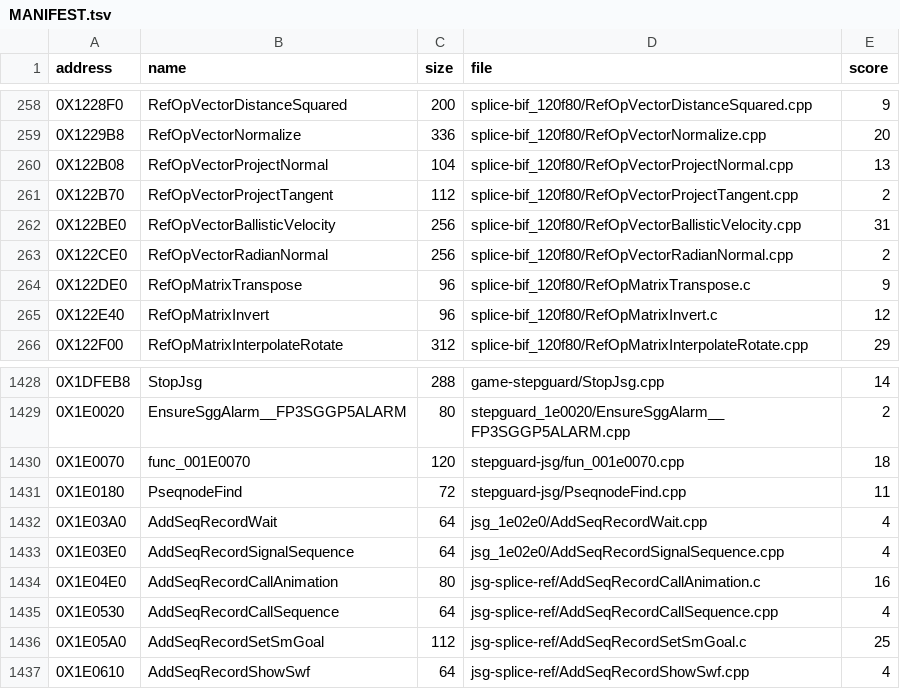
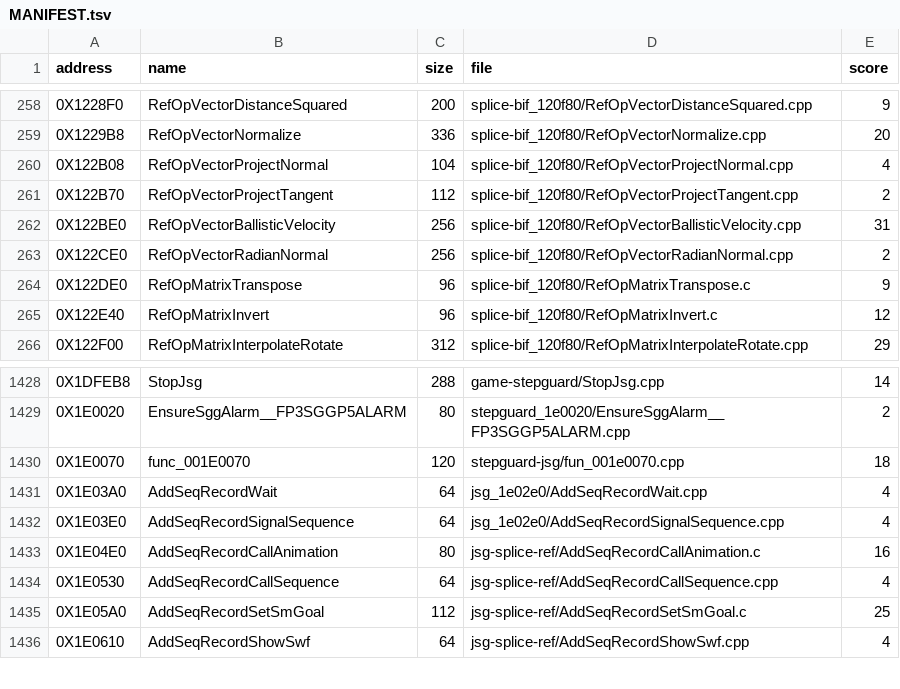
Before and after one commit to Blightwidow/rogue-byte, a TSV file: nonmatching/MANIFEST.tsv, drawn as a sheet; only a part is shown, gaps mark what is left out.

Commit message:
decomp: PseqnodeFind lands, trick test in AGENTS.md, clean near misses (3,823 matched)

```diff
--- a/nonmatching/MANIFEST.tsv
+++ b/nonmatching/MANIFEST.tsv
@@ -259,3 +259,3 @@ address	name	size	file	score
 0X1229B8	RefOpVectorNormalize	336	splice-bif_120f80/RefOpVectorNormalize.cpp	20
-0X122B08	RefOpVectorProjectNormal	104	splice-bif_120f80/RefOpVectorProjectNormal.cpp	13
+0X122B08	RefOpVectorProjectNormal	104	splice-bif_120f80/RefOpVectorProjectNormal.cpp	4
 0X122B70	RefOpVectorProjectTangent	112	splice-bif_120f80/RefOpVectorProjectTangent.cpp	2
@@ -1430,3 +1430,2 @@ address	name	size	file	score
 0X1E0070	func_001E0070	120	stepguard-jsg/fun_001e0070.cpp	18
-0X1E0180	PseqnodeFind	72	stepguard-jsg/PseqnodeFind.cpp	11
 0X1E03A0	AddSeqRecordWait	64	jsg_1e02e0/AddSeqRecordWait.cpp	4
```
Also changed, not shown: src/MANIFEST.tsv, 10 other files.
